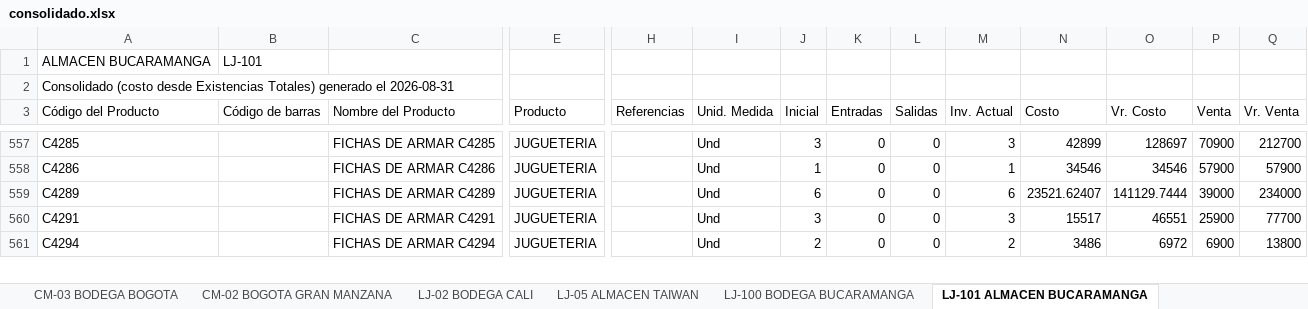
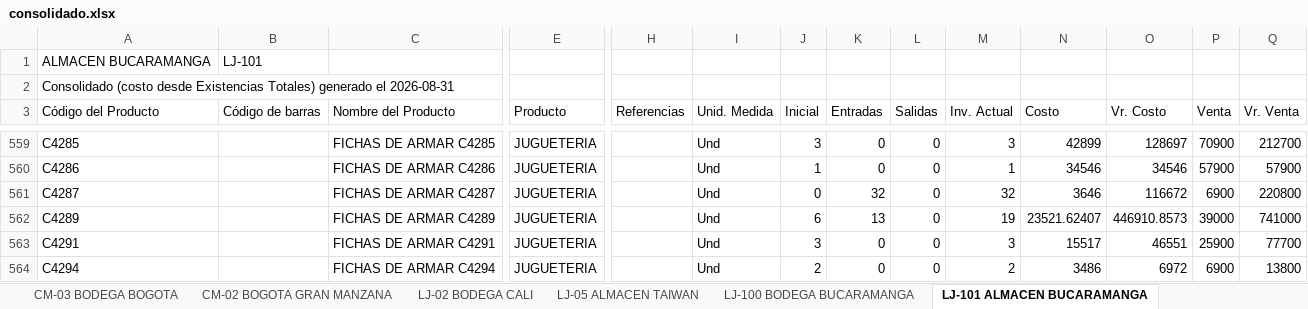
Before and after one commit to jeicardu03/vsummer-dashboard-toys, an Excel workbook: consolidado.xlsx, sheet LJ-101 ALMACEN BUCARAMANGA, drawn as a sheet; only a part is shown, gaps mark what is left out; values as stored, in another font and other column widths than the file's, no borders; addresses are those after the commit; rows hold the shown columns only; the diff covers the shown part only; the diff names each change by its address in the sheet, - before the commit and + after, or states it on an @@ line.

Commit message:
Actualizacion diaria del dashboard de inventarios

```diff
--- a/consolidado.xlsx (sheet LJ-101 ALMACEN BUCARAMANGA)
+++ b/consolidado.xlsx (sheet LJ-101 ALMACEN BUCARAMANGA)
+row 561: C4287 |  | FICHAS DE ARMAR C4287 | JUGUETERIA |  | Und | 0 | 32 | 0 | 32 | 3646 | 116672 | 6900 | 220800
-K562 (Entradas): 0
+K562 (Entradas): 13
-M562 (Inv. Actual): 6
+M562 (Inv. Actual): 19
-O562 (Vr. Costo): 141129.7444
+O562 (Vr. Costo): 446910.8573
-Q562 (Vr. Venta): 234000
+Q562 (Vr. Venta): 741000
```
Also changed, not shown: 3 added rows and 269 edited cells elsewhere in this sheet, sheet 02 LOCAL 32, sheet LJ-05 ALMACEN TAIWAN, sheet CM-105 CTG TOP OPEN, sheet LJ-100 BODEGA BUCARAMANGA, sheet CM-02 BOGOTA GRAN MANZANA, sheet CM-03 BODEGA BOGOTA, 4 more sheets, bodegas/02.xlsx, bodegas/CM-105.xlsx, 12 other files.
